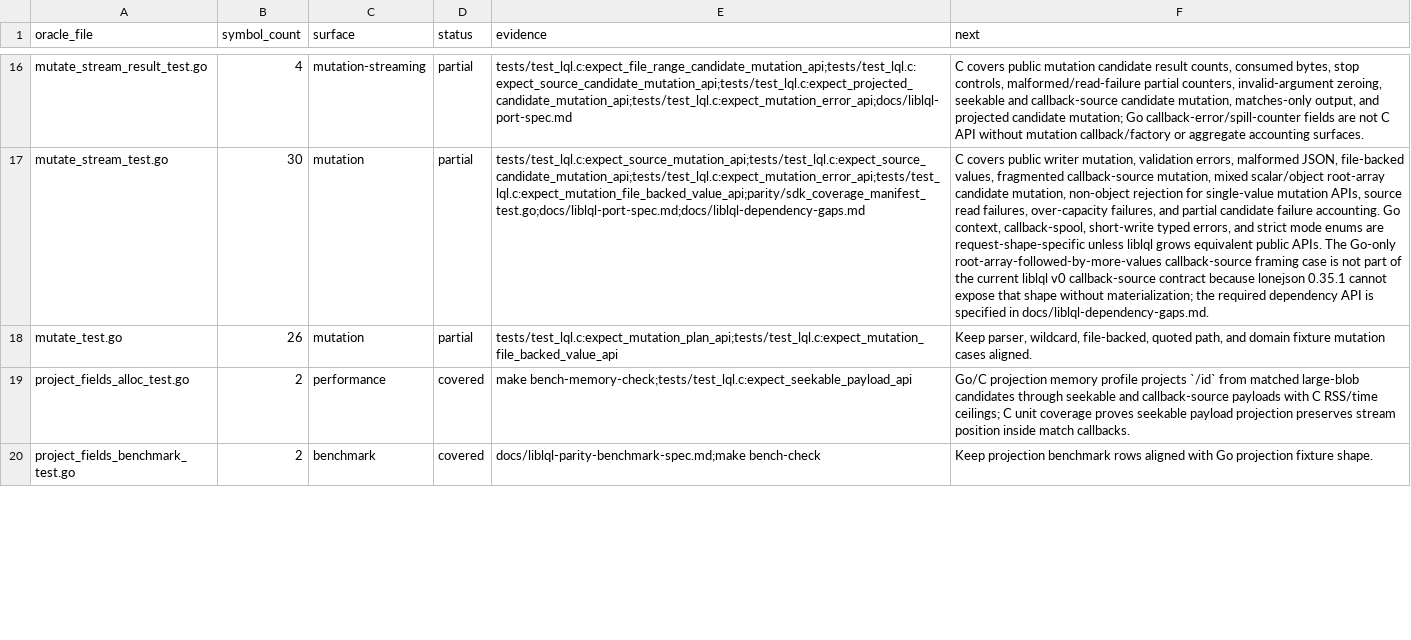
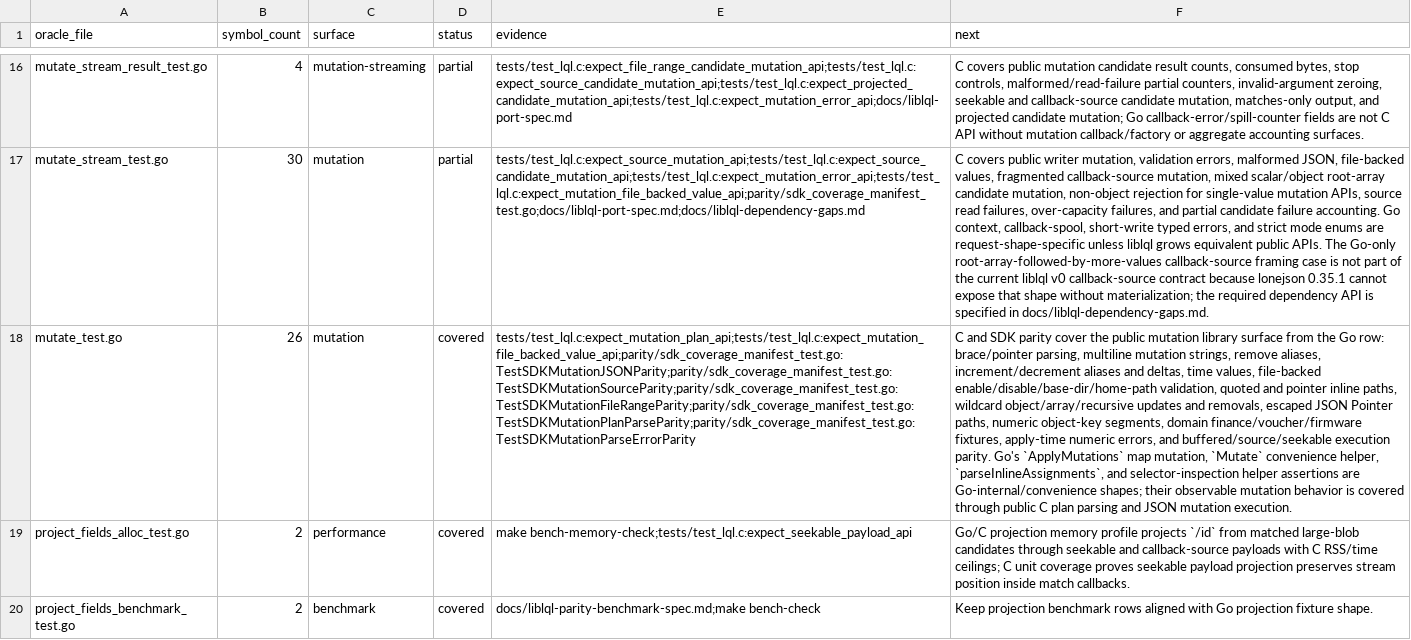
Before and after one commit to sa6mwa/liblql, a TSV file: parity/oracle_inventory.tsv, drawn as a sheet; only a part is shown, gaps mark what is left out; the diff names each change by its address in the sheet, - before the commit and + after, or states it on an @@ line.

Commit message:
fix(mutation): parse multiline brace plans

```diff
--- a/parity/oracle_inventory.tsv
+++ b/parity/oracle_inventory.tsv
-D18 (status): partial
+D18 (status): covered
-E18 (evidence): tests/test_lql.c:expect_mutation_plan_api;tests/test_lql.c:expect_mutation_file_backed_value_api
+E18 (evidence): tests/test_lql.c:expect_mutation_plan_api;tests/test_lql.c:expect_mutation_file_backed_value_api;parity/sdk_coverage_manifest_test.go:TestSDKMutationJSONParity;parity/sdk_coverage_manifest_test.go:TestSDKMutationSourceParity;parity/sdk_coverage_manifest_test.go:TestSDKMutationFileRangeParity;parity/sdk_coverage_manifest_test.go:TestSDKMutationPlanParseParity;parity/sdk_coverage_manifest_test.go:TestSDKMutationParseErrorParity
-F18 (next): Keep parser, wildcard, file-backed, quoted path, and domain fixture mutation cases aligned.
+F18 (next): C and SDK parity cover the public mutation library surface from the Go row: brace/pointer parsing, multiline mutation strings, remove aliases, increment/decrement aliases and deltas, time values, file-backed enable/disable/base-dir/home-path validation, quoted and pointer inline paths, wildcard object/array/recursive updates and removals, escaped JSON Pointer paths, numeric object-key segments, domain finance/voucher/firmware fixtures, apply-time numeric errors, and buffered/source/seekable execution parity. Go's `ApplyMutations` map mutation, `Mutate` convenience helper, `parseInlineAssignments`, and selector-inspection helper assertions are Go-internal/convenience shapes; their observable mutation behavior is covered through public C plan parsing and JSON mutation execution.
```
Also changed, not shown: 4 other files.
